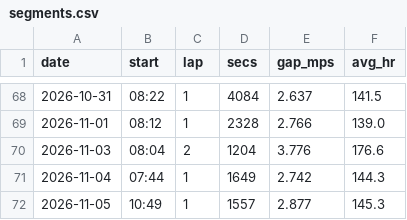
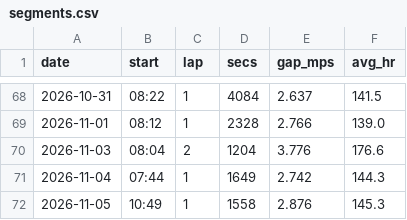
Before and after one commit to DaveEdge1/RunningCoach, a CSV file: data/segments.csv, drawn as a sheet; only a part is shown, gaps mark what is left out.

```diff
--- a/data/segments.csv
+++ b/data/segments.csv
@@ -71,2 +71,2 @@ date,start,lap,secs,gap_mps,avg_hr
 2026-11-04,07:44,1,1649,2.742,144.3
-2026-11-05,10:49,1,1557,2.877,145.3
+2026-11-05,10:49,1,1558,2.876,145.3
```
Also changed, not shown: data/trace.csv, 4 other files.
